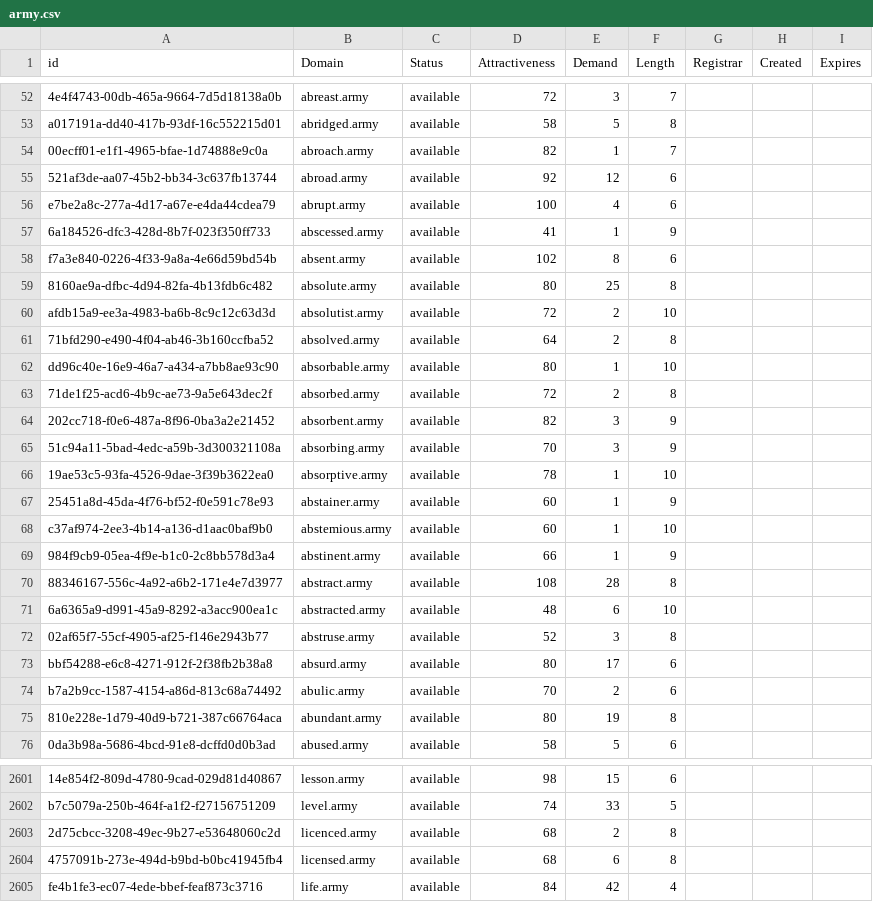
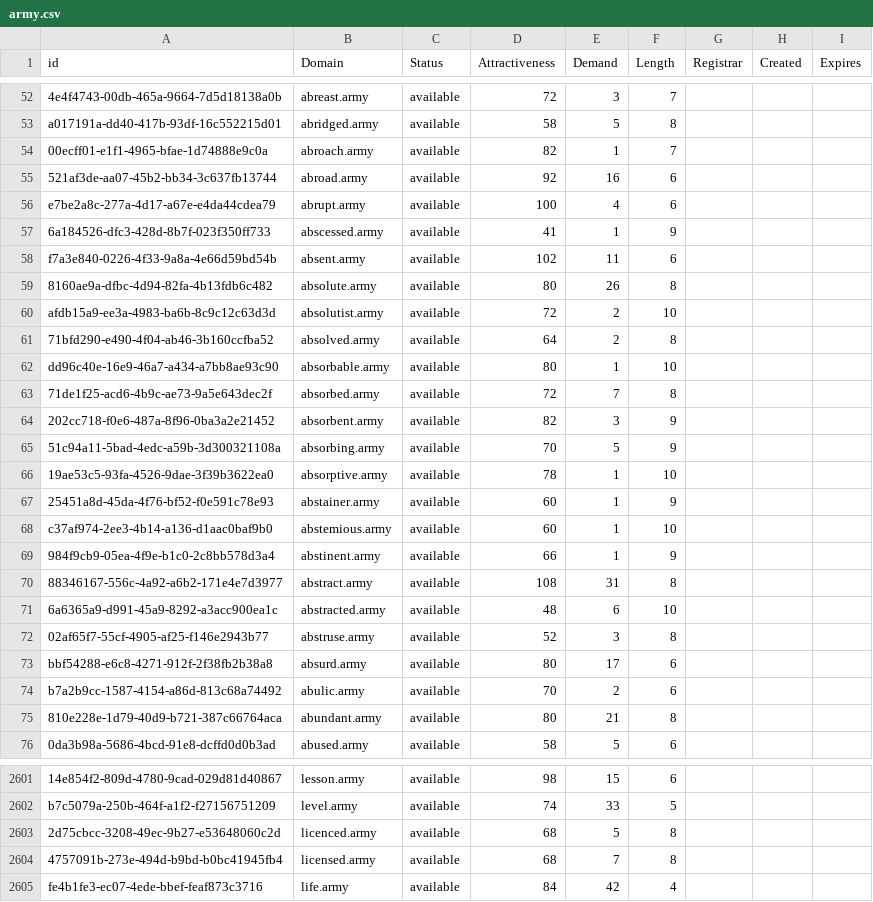
Before and after one commit to UniqueDomains/army-oneword-domains, a CSV file: army.csv, drawn as a sheet; only a part is shown, gaps mark what is left out; the diff covers the shown part only; the diff names each change by its address in the sheet, - before the commit and + after, or states it on an @@ line.

Commit message:
Domains update

```diff
--- a/army.csv
+++ b/army.csv
-E55 (Demand): 12
+E55 (Demand): 16
-E58 (Demand): 8
+E58 (Demand): 11
-E59 (Demand): 25
+E59 (Demand): 26
-E63 (Demand): 2
+E63 (Demand): 7
-E65 (Demand): 3
+E65 (Demand): 5
-E70 (Demand): 28
+E70 (Demand): 31
-E75 (Demand): 19
+E75 (Demand): 21
-E2603 (Demand): 2
+E2603 (Demand): 5
-E2604 (Demand): 6
+E2604 (Demand): 7
```
Also changed, not shown: 42 edited cells elsewhere in this file, 1 other file.
